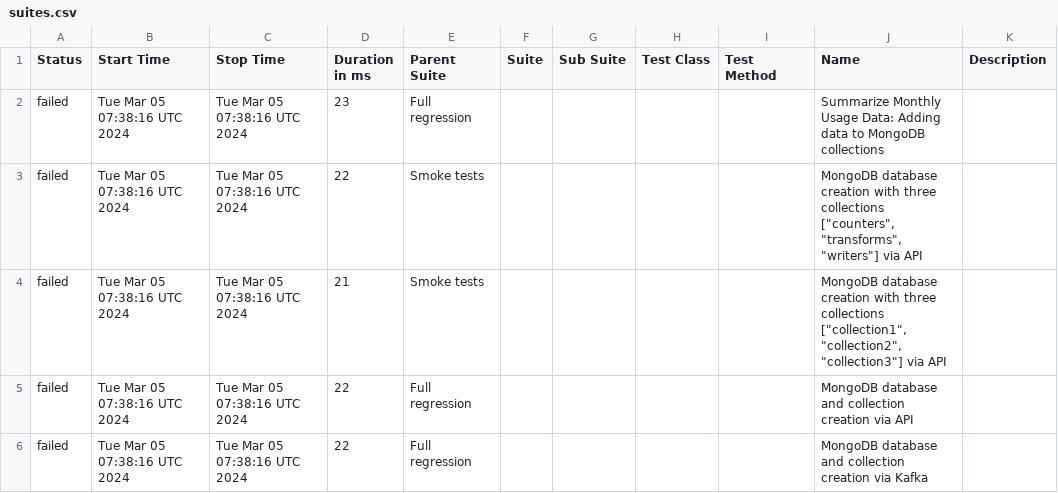
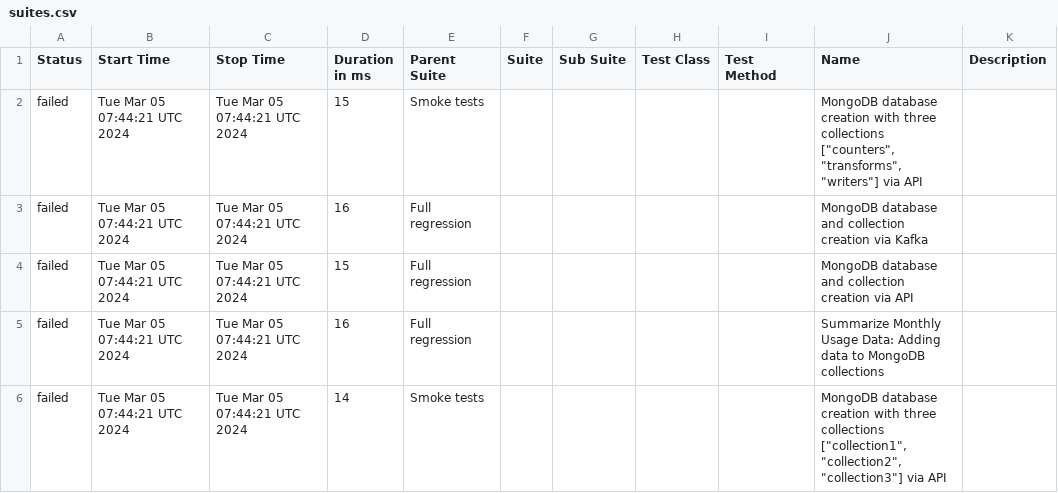
Before and after one commit to studyNewTrendsInAutomatedTesting/jestAllureResults, a CSV file: data/suites.csv, drawn as a sheet.

Commit message:
deploy: studyNewTrendsInAutomatedTesting/applicationToTestFromDockerCompose@e0915879163cf8b52ab1344d0f47738b5dec5113

```diff
--- a/data/suites.csv
+++ b/data/suites.csv
@@ -1,6 +1,6 @@
 "Status","Start Time","Stop Time","Duration in ms","Parent Suite","Suite","Sub Suite","Test Class","Test Method","Name","Description"
-"failed","Tue Mar 05 07:38:16 UTC 2024","Tue Mar 05 07:38:16 UTC 2024","23","Full regression","","","","","Summarize Monthly Usage Data: Adding data to MongoDB collections",""
-"failed","Tue Mar 05 07:38:16 UTC 2024","Tue Mar 05 07:38:16 UTC 2024","22","Smoke tests","","","","","MongoDB database creation with three collections [""counters"", ""transforms"", ""writers""] via API",""
-"failed","Tue Mar 05 07:38:16 UTC 2024","Tue Mar 05 07:38:16 UTC 2024","21","Smoke tests","","","","","MongoDB database creation with three collections [""collection1"", ""collection2"", ""collection3""] via API",""
-"failed","Tue Mar 05 07:38:16 UTC 2024","Tue Mar 05 07:38:16 UTC 2024","22","Full regression","","","","","MongoDB database and collection creation via API",""
-"failed","Tue Mar 05 07:38:16 UTC 2024","Tue Mar 05 07:38:16 UTC 2024","22","Full regression","","","","","MongoDB database and collection creation via Kafka",""
+"failed","Tue Mar 05 07:44:21 UTC 2024","Tue Mar 05 07:44:21 UTC 2024","15","Smoke tests","","","","","MongoDB database creation with three collections [""counters"", ""transforms"", ""writers""] via API",""
+"failed","Tue Mar 05 07:44:21 UTC 2024","Tue Mar 05 07:44:21 UTC 2024","16","Full regression","","","","","MongoDB database and collection creation via Kafka",""
+"failed","Tue Mar 05 07:44:21 UTC 2024","Tue Mar 05 07:44:21 UTC 2024","15","Full regression","","","","","MongoDB database and collection creation via API",""
+"failed","Tue Mar 05 07:44:21 UTC 2024","Tue Mar 05 07:44:21 UTC 2024","16","Full regression","","","","","Summarize Monthly Usage Data: Adding data to MongoDB collections",""
+"failed","Tue Mar 05 07:44:21 UTC 2024","Tue Mar 05 07:44:21 UTC 2024","14","Smoke tests","","","","","MongoDB database creation with three collections [""collection1"", ""collection2"", ""collection3""] via API",""
```
Also changed, not shown: 25 other files.
